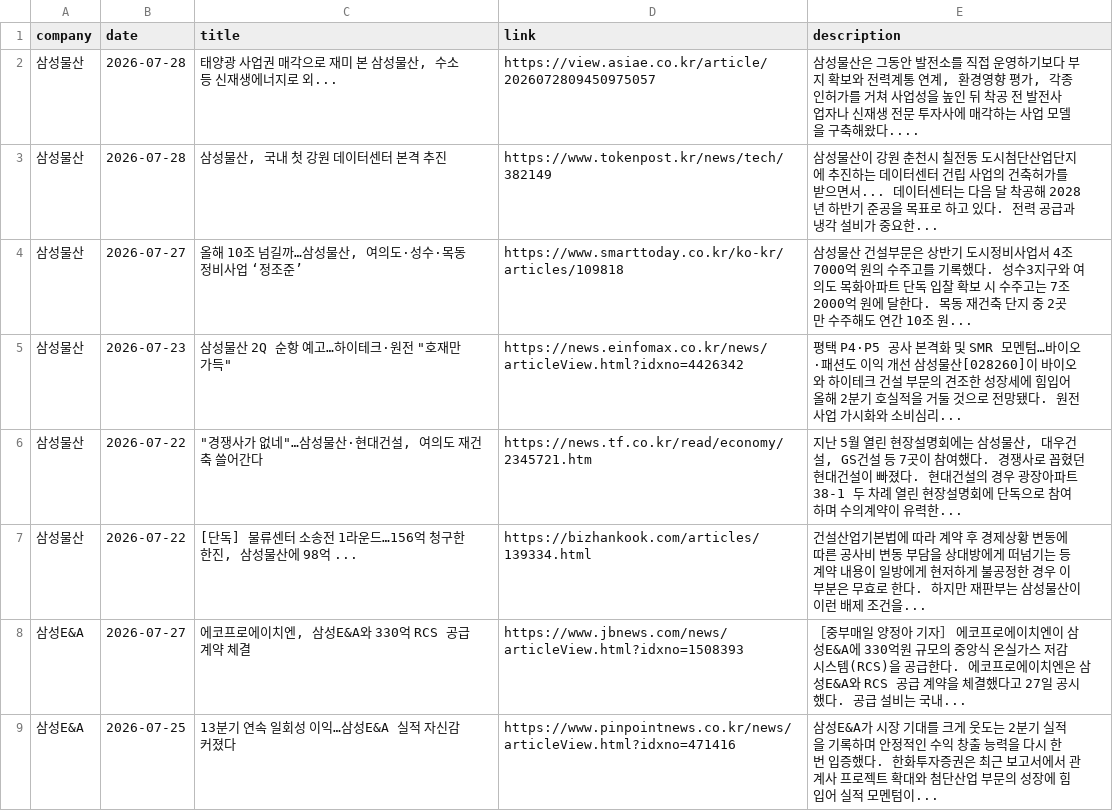
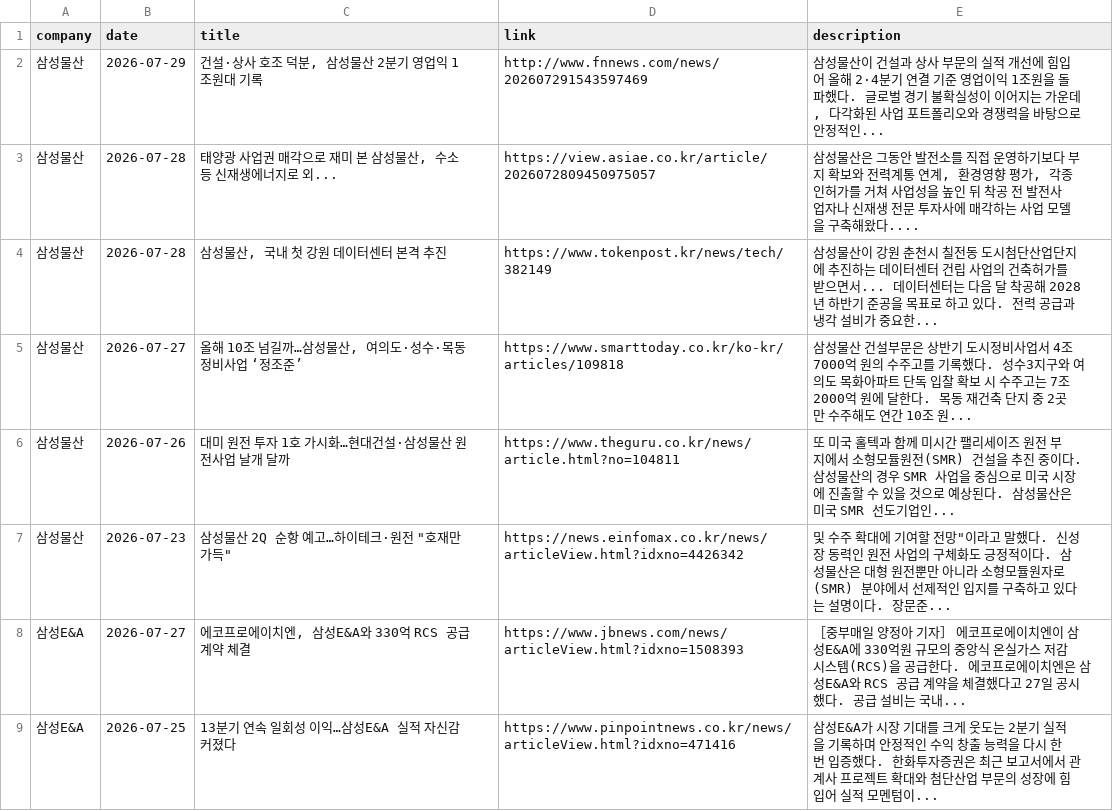
Before and after one commit to hdec-daily-news/hdec-competitors, a CSV file: 대형사_동향.csv, drawn as a sheet; only a part is shown; the diff covers the shown part only.

```diff
--- a/대형사_동향.csv
+++ b/대형사_동향.csv
@@ -1,2 +1,3 @@
 company,date,title,link,description
+삼성물산,2026-07-29,"건설·상사 호조 덕분, 삼성물산 2분기 영업익 1조원대 기록",http://www.fnnews.com/news/202607291543597469,"삼성물산이 건설과 상사 부문의 실적 개선에 힘입어 올해 2·4분기 연결 기준 영업이익 1조원을 돌파했다. 글로벌 경기 불확실성이 이어지는 가운데, 다각화된 사업 포트폴리오와 경쟁력을 바탕으로 안정적인... "
 삼성물산,2026-07-28,"태양광 사업권 매각으로 재미 본 삼성물산, 수소 등 신재생에너지로 외...",https://view.asiae.co.kr/article/2026072809450975057,"삼성물산은 그동안 발전소를 직접 운영하기보다 부지 확보와 전력계통 연계, 환경영향 평가, 각종 인허가를 거쳐 사업성을 높인 뒤 착공 전 발전사업자나 신재생 전문 투자사에 매각하는 사업 모델을 구축해왔다.... "
@@ -4,5 +5,4 @@
 삼성물산,2026-07-27,"올해 10조 넘길까…삼성물산, 여의도·성수·목동 정비사업 ‘정조준’",https://www.smarttoday.co.kr/ko-kr/articles/109818,삼성물산 건설부문은 상반기 도시정비사업서 4조 7000억 원의 수주고를 기록했다. 성수3지구와 여의도 목화아파트 단독 입찰 확보 시 수주고는 7조 2000억 원에 달한다. 목동 재건축 단지 중 2곳만 수주해도 연간 10조 원...
-삼성물산,2026-07-23,"삼성물산 2Q 순항 예고…하이테크·원전 ""호재만 가득""",https://news.einfomax.co.kr/news/articleView.html?idxno=4426342,평택 P4·P5 공사 본격화 및 SMR 모멘텀…바이오·패션도 이익 개선 삼성물산[028260]이 바이오와 하이테크 건설 부문의 견조한 성장세에 힘입어 올해 2분기 호실적을 거둘 것으로 전망됐다. 원전 사업 가시화와 소비심리...
-삼성물산,2026-07-22,"""경쟁사가 없네""…삼성물산·현대건설, 여의도 재건축 쓸어간다",https://news.tf.co.kr/read/economy/2345721.htm,"지난 5월 열린 현장설명회에는 삼성물산, 대우건설, GS건설 등 7곳이 참여했다. 경쟁사로 꼽혔던 현대건설이 빠졌다. 현대건설의 경우 광장아파트 38-1 두 차례 열린 현장설명회에 단독으로 참여하며 수의계약이 유력한... "
-삼성물산,2026-07-22,"[단독] 물류센터 소송전 1라운드…156억 청구한 한진, 삼성물산에 98억 ...",https://bizhankook.com/articles/139334.html,건설산업기본법에 따라 계약 후 경제상황 변동에 따른 공사비 변동 부담을 상대방에게 떠넘기는 등 계약 내용이 일방에게 현저하게 불공정한 경우 이 부분은 무효로 한다. 하지만 재판부는 삼성물산이 이런 배제 조건을...
+삼성물산,2026-07-26,대미 원전 투자 1호 가시화…현대건설·삼성물산 원전사업 날개 달까,https://www.theguru.co.kr/news/article.html?no=104811,또 미국 홀텍과 함께 미시간 팰리세이즈 원전 부지에서 소형모듈원전(SMR) 건설을 추진 중이다. 삼성물산의 경우 SMR 사업을 중심으로 미국 시장에 진출할 수 있을 것으로 예상된다. 삼성물산은 미국 SMR 선도기업인...
+삼성물산,2026-07-23,"삼성물산 2Q 순항 예고…하이테크·원전 ""호재만 가득""",https://news.einfomax.co.kr/news/articleView.html?idxno=4426342,"및 수주 확대에 기여할 전망""이라고 말했다. 신성장 동력인 원전 사업의 구체화도 긍정적이다. 삼성물산은 대형 원전뿐만 아니라 소형모듈원자로(SMR) 분야에서 선제적인 입지를 구축하고 있다는 설명이다. 장문준... "
 삼성E&A,2026-07-27,"에코프로에이치엔, 삼성E&A와 330억 RCS 공급 계약 체결",https://www.jbnews.com/news/articleView.html?idxno=1508393,［중부매일 양정아 기자］ 에코프로에이치엔이 삼성E&A에 330억원 규모의 중앙식 온실가스 저감 시스템(RCS)을 공급한다. 에코프로에이치엔은 삼성E&A와 RCS 공급 계약을 체결했다고 27일 공시했다. 공급 설비는 국내...
```
Also changed, not shown: 10 added rows, 11 removed rows and 3 edited cells elsewhere in this file, 1 other file.
